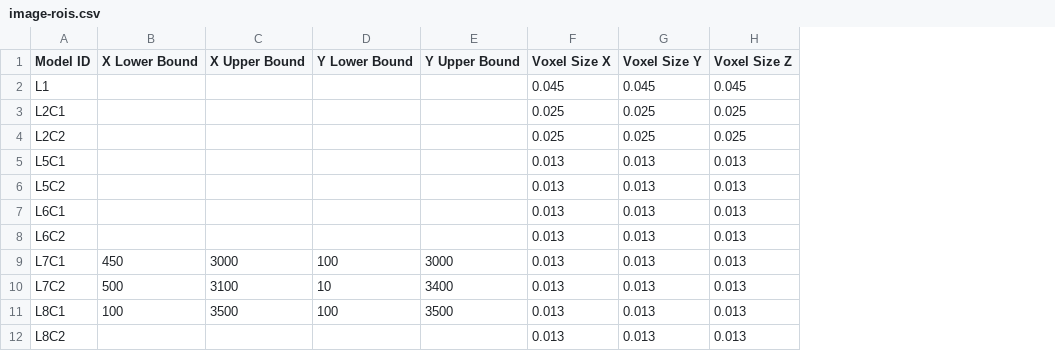
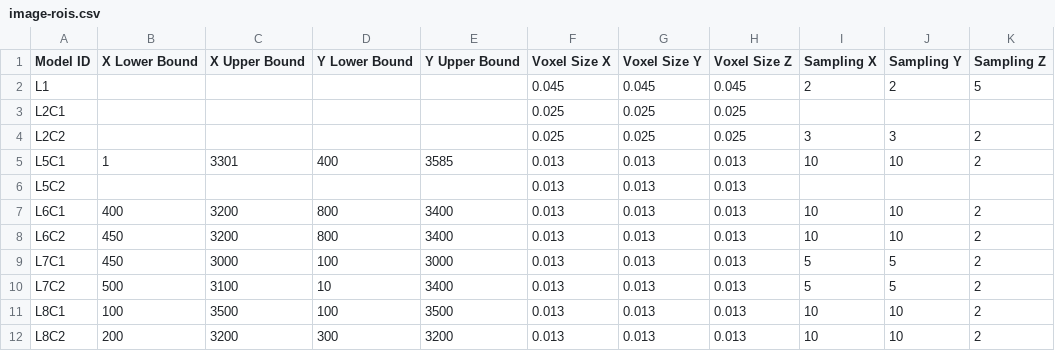
Before and after one commit to comet-lab/SPIE-2021, a CSV file: src/stl-generation/image-rois.csv, drawn as a sheet; the diff names each change by its address in the sheet, - before the commit and + after, or states it on an @@ line.

Commit message:
csv file updated

```diff
--- a/src/stl-generation/image-rois.csv
+++ b/src/stl-generation/image-rois.csv
+column I (Sampling X), rows 2-12: 2 |  | 3 | 10 |  | 10 | 10 | 5 | 5 | 10 | 10
+column J (Sampling Y), rows 2-12: 2 |  | 3 | 10 |  | 10 | 10 | 5 | 5 | 10 | 10
+column K (Sampling Z), rows 2-12: 5 |  | 2 | 2 |  | 2 | 2 | 2 | 2 | 2 | 2
-B5 (X Lower Bound): (empty)
+B5 (X Lower Bound): 1
-C5 (X Upper Bound): (empty)
+C5 (X Upper Bound): 3301
-D5 (Y Lower Bound): (empty)
+D5 (Y Lower Bound): 400
-E5 (Y Upper Bound): (empty)
+E5 (Y Upper Bound): 3585
-B7 (X Lower Bound): (empty)
+B7 (X Lower Bound): 400
-C7:C8 (X Upper Bound): (empty)
+C7:C8 (X Upper Bound): 3200
-D7:D8 (Y Lower Bound): (empty)
+D7:D8 (Y Lower Bound): 800
-E7:E8 (Y Upper Bound): (empty)
+E7:E8 (Y Upper Bound): 3400
-B8 (X Lower Bound): (empty)
+B8 (X Lower Bound): 450
-B12 (X Lower Bound): (empty)
+B12 (X Lower Bound): 200
-C12 (X Upper Bound): (empty)
+C12 (X Upper Bound): 3200
-D12 (Y Lower Bound): (empty)
+D12 (Y Lower Bound): 300
-E12 (Y Upper Bound): (empty)
+E12 (Y Upper Bound): 3200
```
